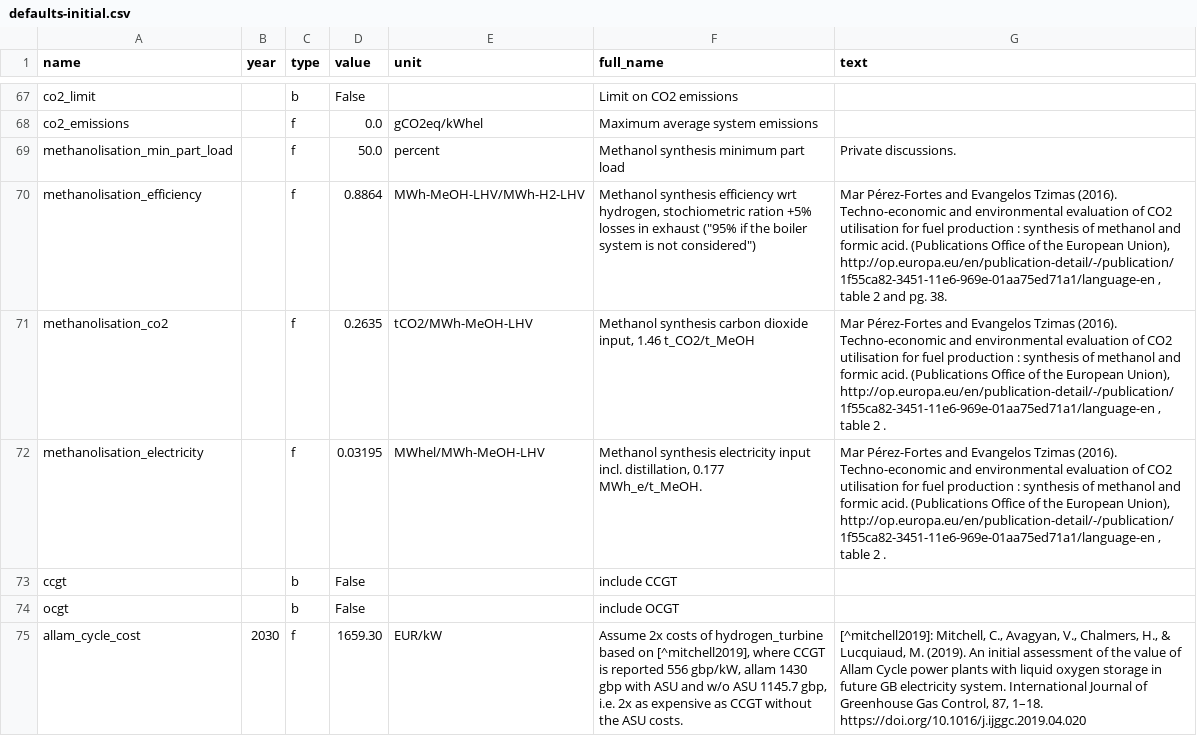
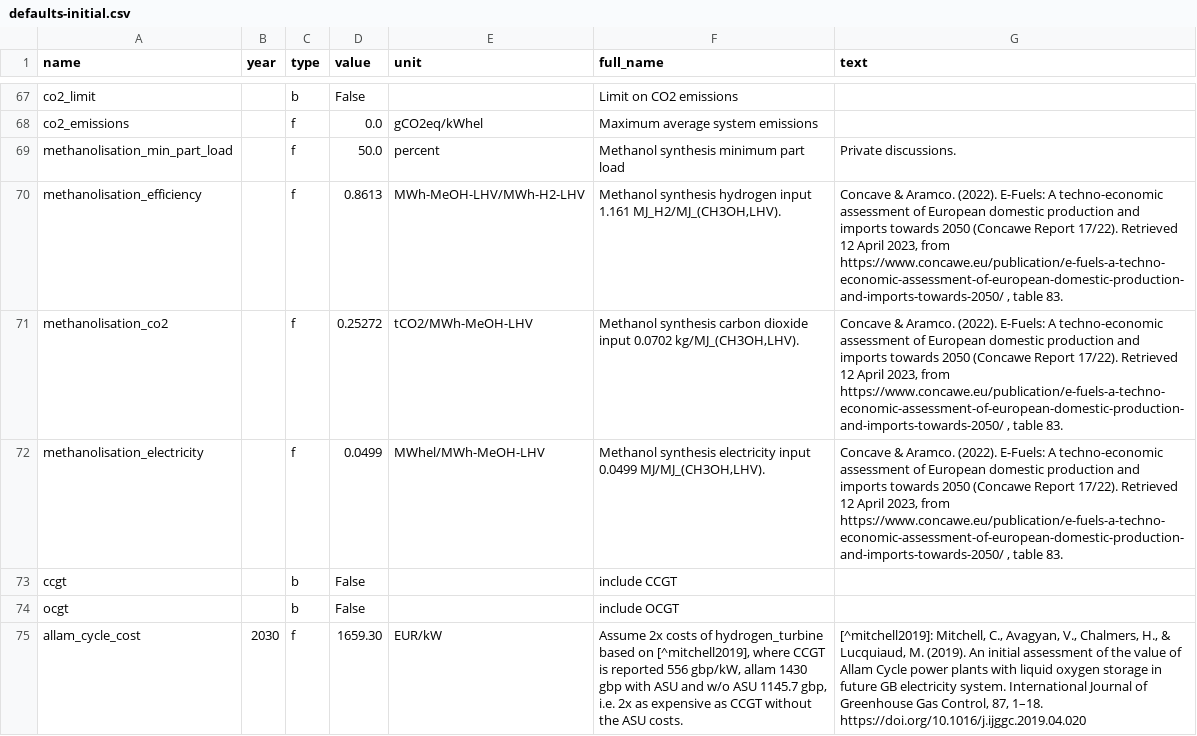
Before and after one commit to PyPSA/methanol-uldes, a CSV file: defaults-initial.csv, drawn as a sheet; only a part is shown, gaps mark what is left out.

Commit message:
Align methanolisation efficiencies with Concave report

```diff
--- a/defaults-initial.csv
+++ b/defaults-initial.csv
@@ -69,5 +69,5 @@ co2_emissions,,f,0.0,gCO2eq/kWhel,Maximum average system emissions,
 methanolisation_min_part_load,,f,50.0,percent,Methanol synthesis minimum part load,"Private discussions."
-methanolisation_efficiency,,f,0.8864,MWh-MeOH-LHV/MWh-H2-LHV,"Methanol synthesis efficiency wrt hydrogen, stochiometric ration +5% losses in exhaust (""95% if the boiler system is not considered"")","Mar Pérez-Fortes and Evangelos Tzimas (2016). Techno-economic and environmental evaluation of CO2 utilisation for fuel production : synthesis of methanol and formic acid. (Publications Office of the European Union), http://op.europa.eu/en/publication-detail/-/publication/1f55ca82-3451-11e6-969e-01aa75ed71a1/language-en , table 2 and pg. 38."
-methanolisation_co2,,f,0.2635,tCO2/MWh-MeOH-LHV,"Methanol synthesis carbon dioxide input, 1.46 t_CO2/t_MeOH","Mar Pérez-Fortes and Evangelos Tzimas (2016). Techno-economic and environmental evaluation of CO2 utilisation for fuel production : synthesis of methanol and formic acid. (Publications Office of the European Union), http://op.europa.eu/en/publication-detail/-/publication/1f55ca82-3451-11e6-969e-01aa75ed71a1/language-en , table 2 ."
-methanolisation_electricity,,f,0.03195,MWhel/MWh-MeOH-LHV,"Methanol synthesis electricity input incl. distillation, 0.177 MWh_e/t_MeOH.","Mar Pérez-Fortes and Evangelos Tzimas (2016). Techno-economic and environmental evaluation of CO2 utilisation for fuel production : synthesis of methanol and formic acid. (Publications Office of the European Union), http://op.europa.eu/en/publication-detail/-/publication/1f55ca82-3451-11e6-969e-01aa75ed71a1/language-en , table 2 ."
+methanolisation_efficiency,,f,0.8613,MWh-MeOH-LHV/MWh-H2-LHV,"Methanol synthesis hydrogen input 1.161 MJ_H2/MJ_(CH3OH,LHV).","Concave & Aramco. (2022). E-Fuels: A techno-economic assessment of European domestic production and imports towards 2050 (Concawe Report 17/22). Retrieved 12 April 2023, from https://www.concawe.eu/publication/e-fuels-a-techno-economic-assessment-of-european-domestic-production-and-imports-towards-2050/ , table 83."
+methanolisation_co2,,f,0.25272,tCO2/MWh-MeOH-LHV,"Methanol synthesis carbon dioxide input 0.0702 kg/MJ_(CH3OH,LHV).","Concave & Aramco. (2022). E-Fuels: A techno-economic assessment of European domestic production and imports towards 2050 (Concawe Report 17/22). Retrieved 12 April 2023, from https://www.concawe.eu/publication/e-fuels-a-techno-economic-assessment-of-european-domestic-production-and-imports-towards-2050/ , table 83."
+methanolisation_electricity,,f,0.0499,MWhel/MWh-MeOH-LHV,"Methanol synthesis electricity input 0.0499 MJ/MJ_(CH3OH,LHV).","Concave & Aramco. (2022). E-Fuels: A techno-economic assessment of European domestic production and imports towards 2050 (Concawe Report 17/22). Retrieved 12 April 2023, from https://www.concawe.eu/publication/e-fuels-a-techno-economic-assessment-of-european-domestic-production-and-imports-towards-2050/ , table 83."
 ccgt,,b,False,,include CCGT,
```
Also changed, not shown: defaults.csv.
